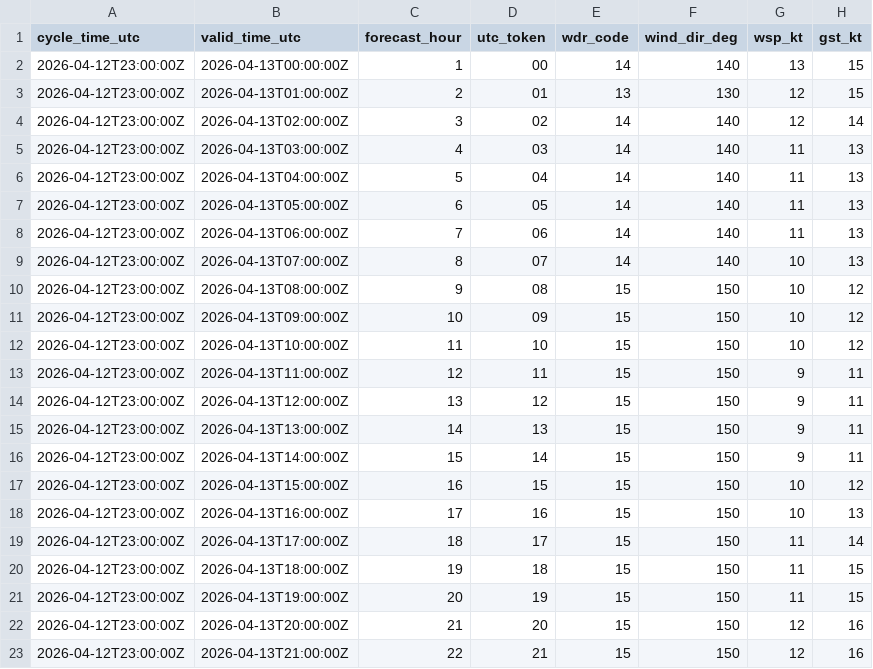
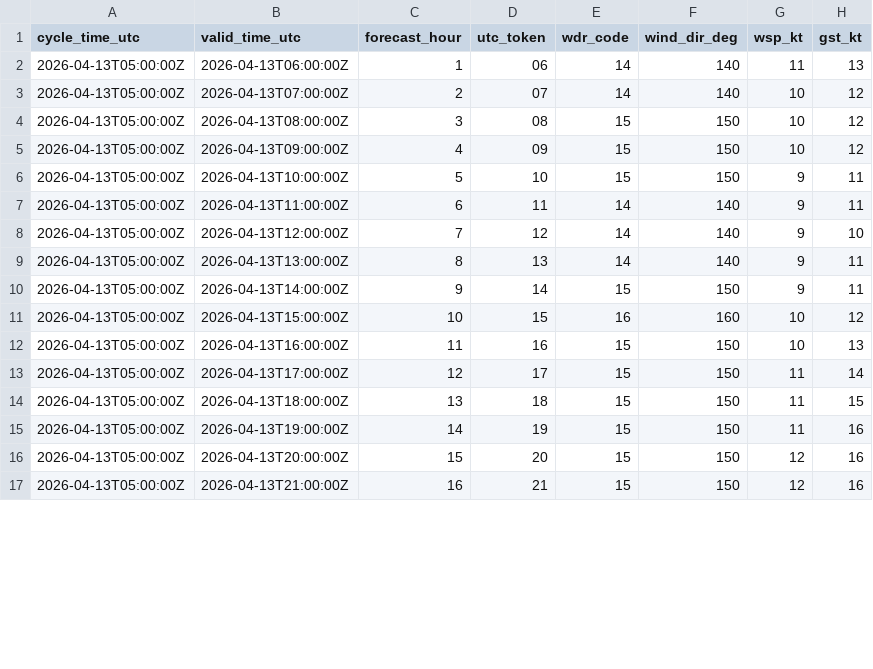
Before and after one commit to mefferso/data-.gitkeep, a CSV file: data/surge_dashboard/knew_nbm_hourly.csv, drawn as a sheet; only a part is shown; the diff covers the shown part only.

```diff
--- a/data/surge_dashboard/knew_nbm_hourly.csv
+++ b/data/surge_dashboard/knew_nbm_hourly.csv
@@ -1,23 +1,17 @@
 cycle_time_utc,valid_time_utc,forecast_hour,utc_token,wdr_code,wind_dir_deg,wsp_kt,gst_kt
-2026-04-12T23:00:00Z,2026-04-13T00:00:00Z,1,00,14,140,13,15
-2026-04-12T23:00:00Z,2026-04-13T01:00:00Z,2,01,13,130,12,15
-2026-04-12T23:00:00Z,2026-04-13T02:00:00Z,3,02,14,140,12,14
-2026-04-12T23:00:00Z,2026-04-13T03:00:00Z,4,03,14,140,11,13
-2026-04-12T23:00:00Z,2026-04-13T04:00:00Z,5,04,14,140,11,13
-2026-04-12T23:00:00Z,2026-04-13T05:00:00Z,6,05,14,140,11,13
-2026-04-12T23:00:00Z,2026-04-13T06:00:00Z,7,06,14,140,11,13
-2026-04-12T23:00:00Z,2026-04-13T07:00:00Z,8,07,14,140,10,13
-2026-04-12T23:00:00Z,2026-04-13T08:00:00Z,9,08,15,150,10,12
-2026-04-12T23:00:00Z,2026-04-13T09:00:00Z,10,09,15,150,10,12
-2026-04-12T23:00:00Z,2026-04-13T10:00:00Z,11,10,15,150,10,12
-2026-04-12T23:00:00Z,2026-04-13T11:00:00Z,12,11,15,150,9,11
-2026-04-12T23:00:00Z,2026-04-13T12:00:00Z,13,12,15,150,9,11
-2026-04-12T23:00:00Z,2026-04-13T13:00:00Z,14,13,15,150,9,11
-2026-04-12T23:00:00Z,2026-04-13T14:00:00Z,15,14,15,150,9,11
-2026-04-12T23:00:00Z,2026-04-13T15:00:00Z,16,15,15,150,10,12
-2026-04-12T23:00:00Z,2026-04-13T16:00:00Z,17,16,15,150,10,13
-2026-04-12T23:00:00Z,2026-04-13T17:00:00Z,18,17,15,150,11,14
-2026-04-12T23:00:00Z,2026-04-13T18:00:00Z,19,18,15,150,11,15
-2026-04-12T23:00:00Z,2026-04-13T19:00:00Z,20,19,15,150,11,15
-2026-04-12T23:00:00Z,2026-04-13T20:00:00Z,21,20,15,150,12,16
-2026-04-12T23:00:00Z,2026-04-13T21:00:00Z,22,21,15,150,12,16
+2026-04-13T05:00:00Z,2026-04-13T06:00:00Z,1,06,14,140,11,13
+2026-04-13T05:00:00Z,2026-04-13T07:00:00Z,2,07,14,140,10,12
+2026-04-13T05:00:00Z,2026-04-13T08:00:00Z,3,08,15,150,10,12
+2026-04-13T05:00:00Z,2026-04-13T09:00:00Z,4,09,15,150,10,12
+2026-04-13T05:00:00Z,2026-04-13T10:00:00Z,5,10,15,150,9,11
+2026-04-13T05:00:00Z,2026-04-13T11:00:00Z,6,11,14,140,9,11
+2026-04-13T05:00:00Z,2026-04-13T12:00:00Z,7,12,14,140,9,10
+2026-04-13T05:00:00Z,2026-04-13T13:00:00Z,8,13,14,140,9,11
+2026-04-13T05:00:00Z,2026-04-13T14:00:00Z,9,14,15,150,9,11
+2026-04-13T05:00:00Z,2026-04-13T15:00:00Z,10,15,16,160,10,12
+2026-04-13T05:00:00Z,2026-04-13T16:00:00Z,11,16,15,150,10,13
+2026-04-13T05:00:00Z,2026-04-13T17:00:00Z,12,17,15,150,11,14
+2026-04-13T05:00:00Z,2026-04-13T18:00:00Z,13,18,15,150,11,15
+2026-04-13T05:00:00Z,2026-04-13T19:00:00Z,14,19,15,150,11,16
+2026-04-13T05:00:00Z,2026-04-13T20:00:00Z,15,20,15,150,12,16
+2026-04-13T05:00:00Z,2026-04-13T21:00:00Z,16,21,15,150,12,16
```
Also changed, not shown: 6 added rows and 7 edited cells elsewhere in this file, 3 other files.
